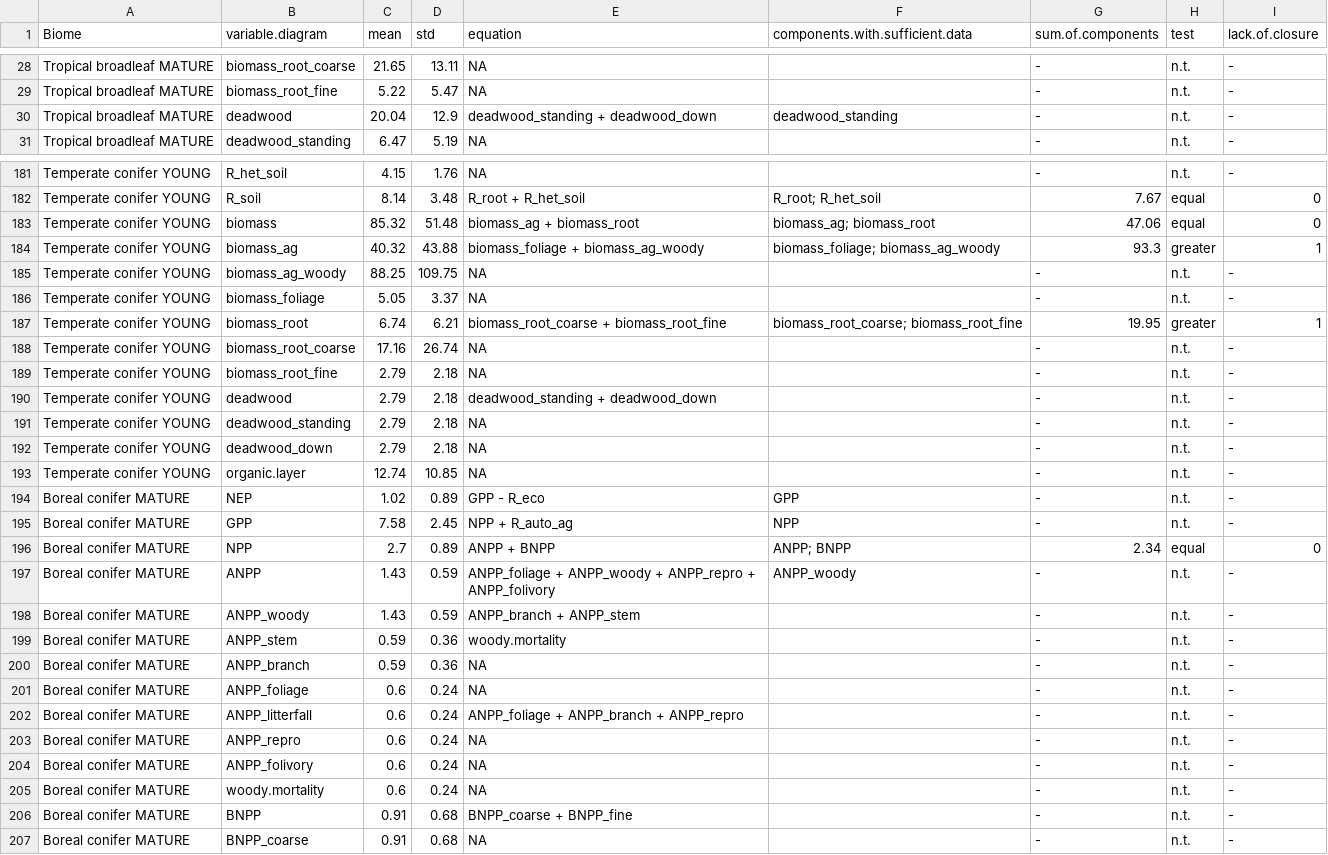
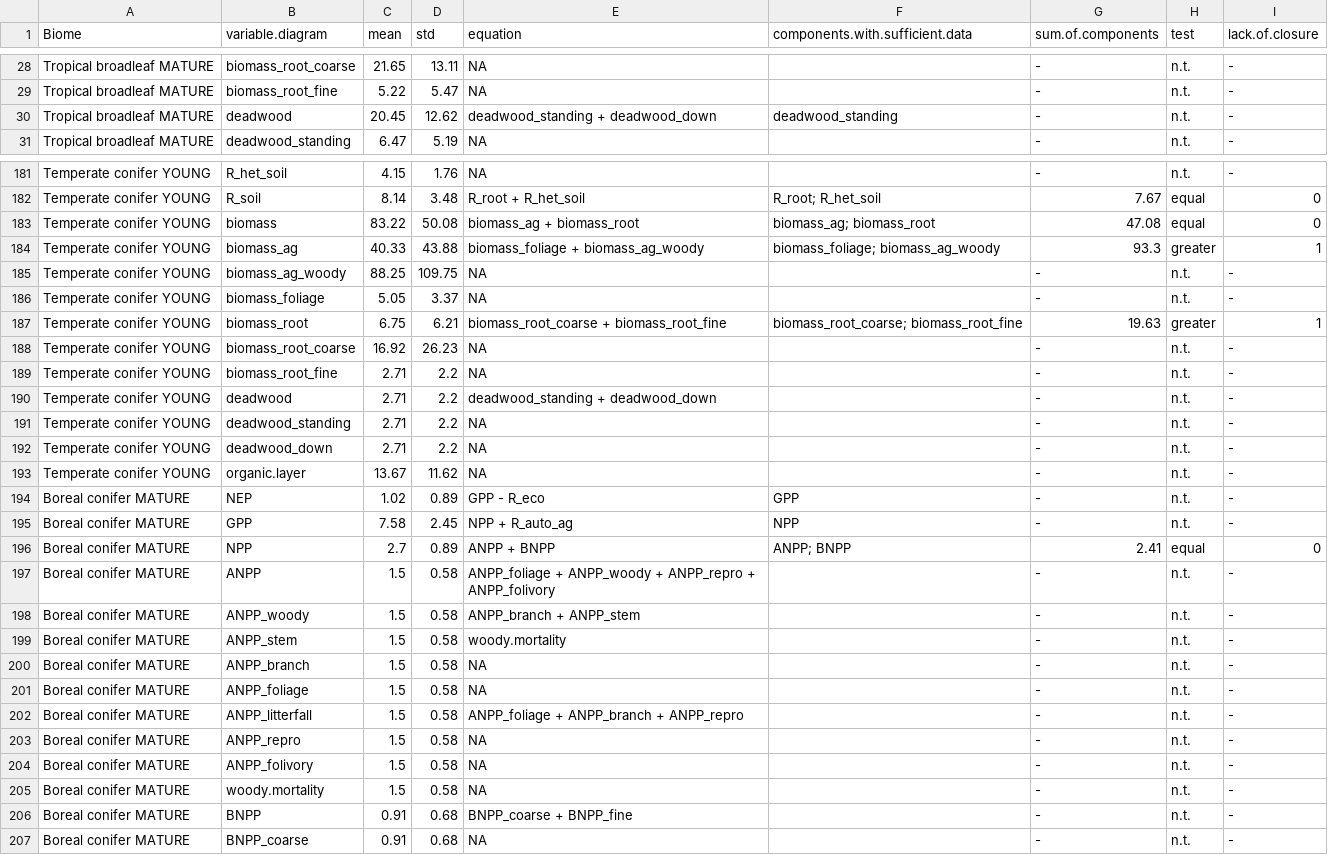
Before and after one commit to forc-db/ForC, a CSV file: numbers_and_facts/C_cycle_closure.csv, drawn as a sheet; only a part is shown, gaps mark what is left out; the diff covers the shown part only.

```diff
--- a/numbers_and_facts/C_cycle_closure.csv
+++ b/numbers_and_facts/C_cycle_closure.csv
@@ -29,3 +29,3 @@
 "Tropical broadleaf MATURE","biomass_root_fine",5.22,5.47,NA,"","-","n.t.","-"
-"Tropical broadleaf MATURE","deadwood",20.04,12.9,"deadwood_standing + deadwood_down","deadwood_standing","-","n.t.","-"
+"Tropical broadleaf MATURE","deadwood",20.45,12.62,"deadwood_standing + deadwood_down","deadwood_standing","-","n.t.","-"
 "Tropical broadleaf MATURE","deadwood_standing",6.47,5.19,NA,"","-","n.t.","-"
@@ -182,25 +182,25 @@
 "Temperate conifer YOUNG","R_soil",8.14,3.48,"R_root + R_het_soil","R_root; R_het_soil","7.67","equal","0"
-"Temperate conifer YOUNG","biomass",85.32,51.48,"biomass_ag + biomass_root","biomass_ag; biomass_root","47.06","equal","0"
-"Temperate conifer YOUNG","biomass_ag",40.32,43.88,"biomass_foliage + biomass_ag_woody","biomass_foliage; biomass_ag_woody","93.3","greater","1"
+"Temperate conifer YOUNG","biomass",83.22,50.08,"biomass_ag + biomass_root","biomass_ag; biomass_root","47.08","equal","0"
+"Temperate conifer YOUNG","biomass_ag",40.33,43.88,"biomass_foliage + biomass_ag_woody","biomass_foliage; biomass_ag_woody","93.3","greater","1"
 "Temperate conifer YOUNG","biomass_ag_woody",88.25,109.75,NA,"","-","n.t.","-"
 "Temperate conifer YOUNG","biomass_foliage",5.05,3.37,NA,"","-","n.t.","-"
-"Temperate conifer YOUNG","biomass_root",6.74,6.21,"biomass_root_coarse + biomass_root_fine","biomass_root_coarse; biomass_root_fine","19.95","greater","1"
-"Temperate conifer YOUNG","biomass_root_coarse",17.16,26.74,NA,"","-","n.t.","-"
-"Temperate conifer YOUNG","biomass_root_fine",2.79,2.18,NA,"","-","n.t.","-"
-"Temperate conifer YOUNG","deadwood",2.79,2.18,"deadwood_standing + deadwood_down","","-","n.t.","-"
-"Temperate conifer YOUNG","deadwood_standing",2.79,2.18,NA,"","-","n.t.","-"
-"Temperate conifer YOUNG","deadwood_down",2.79,2.18,NA,"","-","n.t.","-"
-"Temperate conifer YOUNG","organic.layer",12.74,10.85,NA,"","-","n.t.","-"
+"Temperate conifer YOUNG","biomass_root",6.75,6.21,"biomass_root_coarse + biomass_root_fine","biomass_root_coarse; biomass_root_fine","19.63","greater","1"
+"Temperate conifer YOUNG","biomass_root_coarse",16.92,26.23,NA,"","-","n.t.","-"
+"Temperate conifer YOUNG","biomass_root_fine",2.71,2.2,NA,"","-","n.t.","-"
+"Temperate conifer YOUNG","deadwood",2.71,2.2,"deadwood_standing + deadwood_down","","-","n.t.","-"
+"Temperate conifer YOUNG","deadwood_standing",2.71,2.2,NA,"","-","n.t.","-"
+"Temperate conifer YOUNG","deadwood_down",2.71,2.2,NA,"","-","n.t.","-"
+"Temperate conifer YOUNG","organic.layer",13.67,11.62,NA,"","-","n.t.","-"
 "Boreal conifer MATURE","NEP",1.02,0.89,"GPP - R_eco","GPP","-","n.t.","-"
 "Boreal conifer MATURE","GPP",7.58,2.45,"NPP + R_auto_ag","NPP","-","n.t.","-"
-"Boreal conifer MATURE","NPP",2.7,0.89,"ANPP + BNPP","ANPP; BNPP","2.34","equal","0"
-"Boreal conifer MATURE","ANPP",1.43,0.59,"ANPP_foliage + ANPP_woody + ANPP_repro + ANPP_folivory","ANPP_woody","-","n.t.","-"
-"Boreal conifer MATURE","ANPP_woody",1.43,0.59,"ANPP_branch + ANPP_stem","","-","n.t.","-"
-"Boreal conifer MATURE","ANPP_stem",0.59,0.36,"woody.mortality","","-","n.t.","-"
-"Boreal conifer MATURE","ANPP_branch",0.59,0.36,NA,"","-","n.t.","-"
-"Boreal conifer MATURE","ANPP_foliage",0.6,0.24,NA,"","-","n.t.","-"
-"Boreal conifer MATURE","ANPP_litterfall",0.6,0.24,"ANPP_foliage + ANPP_branch + ANPP_repro","","-","n.t.","-"
-"Boreal conifer MATURE","ANPP_repro",0.6,0.24,NA,"","-","n.t.","-"
-"Boreal conifer MATURE","ANPP_folivory",0.6,0.24,NA,"","-","n.t.","-"
-"Boreal conifer MATURE","woody.mortality",0.6,0.24,NA,"","-","n.t.","-"
+"Boreal conifer MATURE","NPP",2.7,0.89,"ANPP + BNPP","ANPP; BNPP","2.41","equal","0"
+"Boreal conifer MATURE","ANPP",1.5,0.58,"ANPP_foliage + ANPP_woody + ANPP_repro + ANPP_folivory","","-","n.t.","-"
+"Boreal conifer MATURE","ANPP_woody",1.5,0.58,"ANPP_branch + ANPP_stem","","-","n.t.","-"
+"Boreal conifer MATURE","ANPP_stem",1.5,0.58,"woody.mortality","","-","n.t.","-"
+"Boreal conifer MATURE","ANPP_branch",1.5,0.58,NA,"","-","n.t.","-"
+"Boreal conifer MATURE","ANPP_foliage",1.5,0.58,NA,"","-","n.t.","-"
+"Boreal conifer MATURE","ANPP_litterfall",1.5,0.58,"ANPP_foliage + ANPP_branch + ANPP_repro","","-","n.t.","-"
+"Boreal conifer MATURE","ANPP_repro",1.5,0.58,NA,"","-","n.t.","-"
+"Boreal conifer MATURE","ANPP_folivory",1.5,0.58,NA,"","-","n.t.","-"
+"Boreal conifer MATURE","woody.mortality",1.5,0.58,NA,"","-","n.t.","-"
 "Boreal conifer MATURE","BNPP",0.91,0.68,"BNPP_coarse + BNPP_fine","","-","n.t.","-"
```
Also changed, not shown: 136 edited cells elsewhere in this file, numbers_and_facts/Biomes_n_records_variables_of_interest.csv, numbers_and_facts/C_variables_summary_for_ERL_review.csv, 4 other files.
